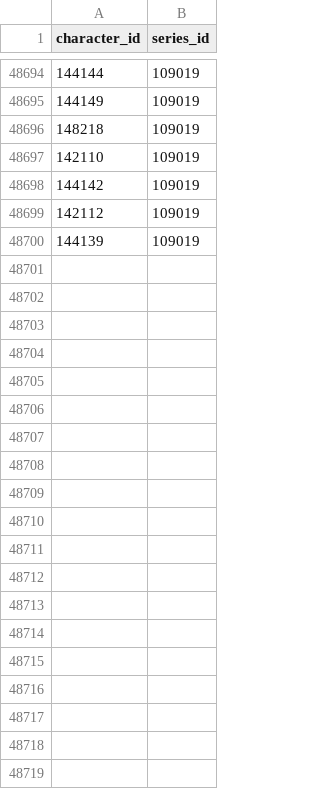
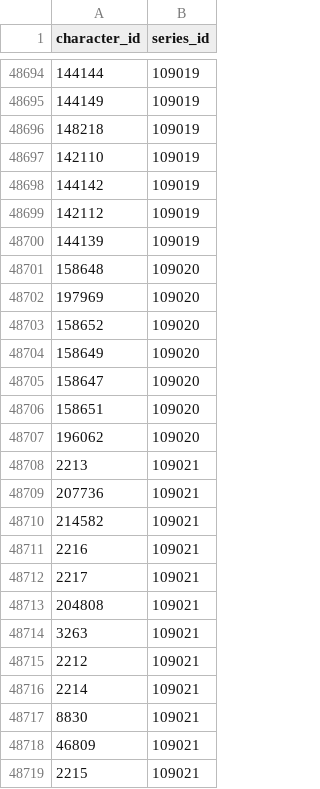
Before and after one commit to alicetouhou/collection-bot, a CSV file: bot/data/series_correspondences.csv, drawn as a sheet; only a part is shown, gaps mark what is left out; the diff names each change by its address in the sheet, - before the commit and + after, or states it on an @@ line.

Commit message:
Fix series info with crossovers

```diff
--- a/bot/data/series_correspondences.csv
+++ b/bot/data/series_correspondences.csv
+row 48701: 158648 | 109020
+row 48702: 197969 | 109020
+row 48703: 158652 | 109020
+row 48704: 158649 | 109020
+row 48705: 158647 | 109020
+row 48706: 158651 | 109020
+row 48707: 196062 | 109020
+row 48708: 2213 | 109021
+row 48709: 207736 | 109021
+row 48710: 214582 | 109021
+row 48711: 2216 | 109021
+row 48712: 2217 | 109021
+row 48713: 204808 | 109021
+row 48714: 3263 | 109021
+row 48715: 2212 | 109021
+row 48716: 2214 | 109021
+row 48717: 8830 | 109021
+row 48718: 46809 | 109021
+row 48719: 2215 | 109021
```
Also changed, not shown: bot/data/buckets.csv, bot/data/characters.csv, 4 other files.
